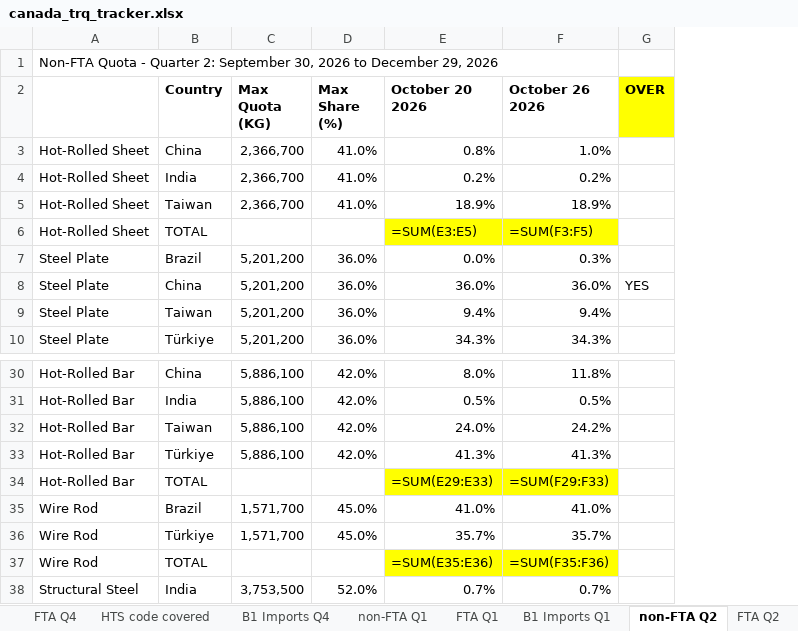
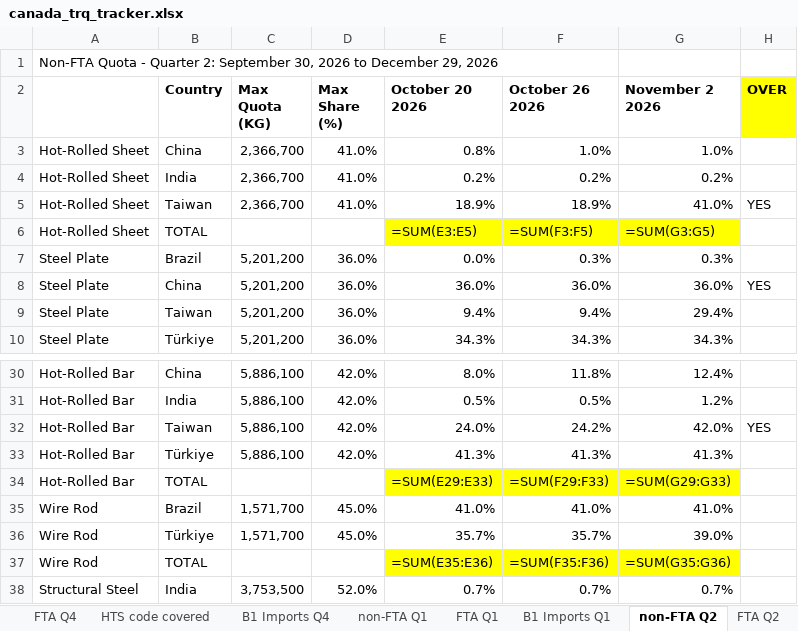
Before and after one commit to salt0401/Canada-Quota, an Excel workbook: data/canada_trq_tracker.xlsx, sheet non-FTA Q2, drawn as a sheet; only a part is shown, gaps mark what is left out; values as stored, in another font and other column widths than the file's, no borders; formulas without a stored value are shown as written; addresses are those after the commit; the diff names each change by its address in the sheet, - before the commit and + after, or states it on an @@ line.

```diff
--- a/data/canada_trq_tracker.xlsx (sheet non-FTA Q2)
+++ b/data/canada_trq_tracker.xlsx (sheet non-FTA Q2)
+column G (November 2 2026), rows 3-10: 1.0% | 0.2% | 41.0% | =SUM(G3:G5) | 0.3% | 36.0% | 29.4% | 34.3%; rows 30-38: 12.4% | 1.2% | 42.0% | 41.3% | =SUM(G29:G33) | 41.0% | 39.0% | =SUM(G35:G36) | 0.7%
-H5 (OVER): (empty)
+H5 (OVER): YES
-H32 (OVER): (empty)
+H32 (OVER): YES
```
Also changed, not shown: sheet B1 Imports, sheet FTA Q2.
